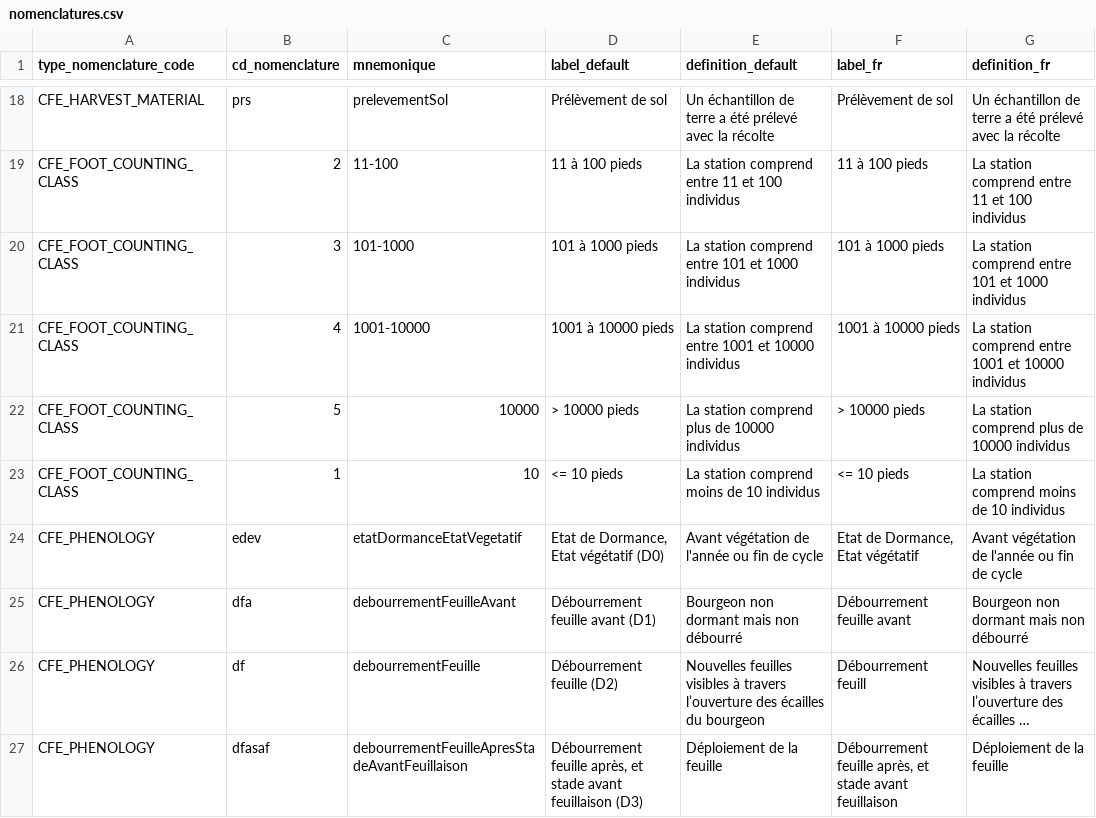
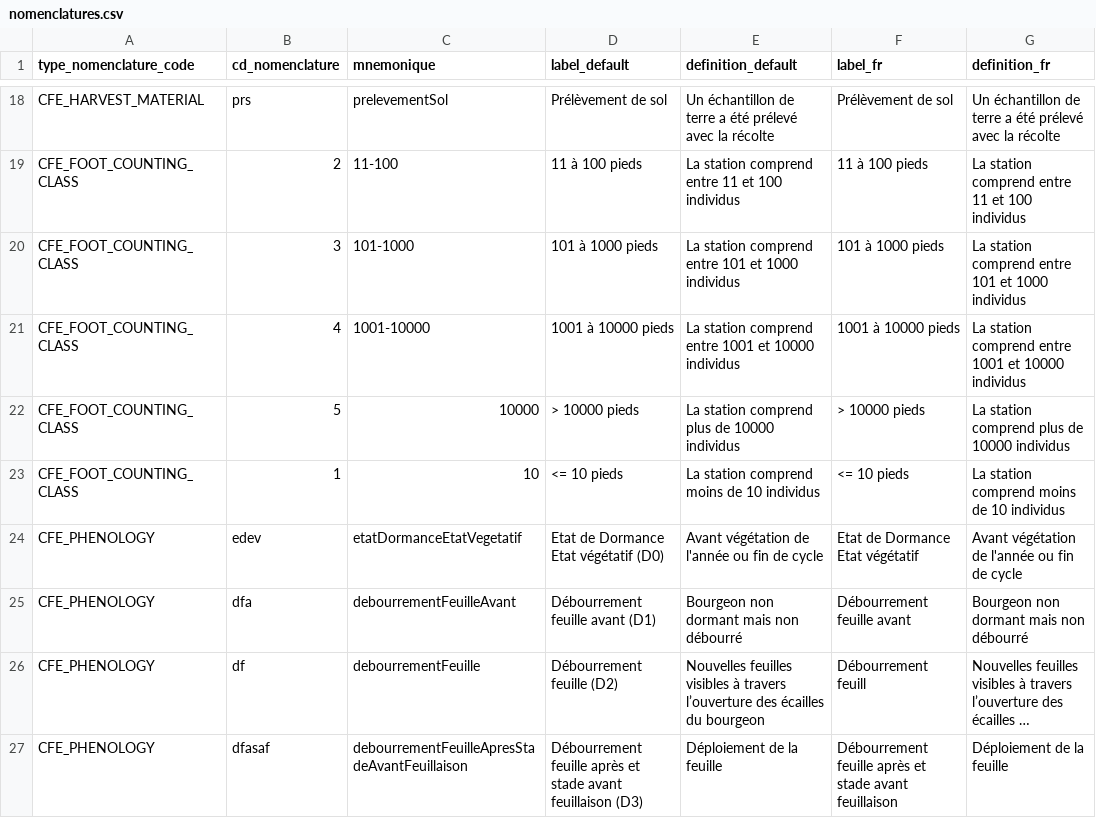
Before and after one commit to cbn-alpin/gn_module_conservation_flora_exsitu, a CSV file: backend/gn_module_conservation_flora_exsitu/migrations/data/nomenclatures.csv, drawn as a sheet; only a part is shown, gaps mark what is left out; long unchanged cells end in …; the diff covers the shown part only; the diff names each change by its address in the sheet, - before the commit and + after, or states it on an @@ line.

Commit message:
fix(migrations): resolve illegal quoting issue in nomenclatures.csv

```diff
--- a/backend/gn_module_conservation_flora_exsitu/migrations/data/nomenclatures.csv
+++ b/backend/gn_module_conservation_flora_exsitu/migrations/data/nomenclatures.csv
-D24 (label_default): Etat de Dormance, Etat végétatif (D0)
+D24 (label_default): Etat de Dormance Etat végétatif (D0)
-F24 (label_fr): Etat de Dormance, Etat végétatif
+F24 (label_fr): Etat de Dormance Etat végétatif
-D27 (label_default): Débourrement feuille après, et stade…
+D27 (label_default): Débourrement feuille après et stade…
-F27 (label_fr): Débourrement feuille après, et stade…
+F27 (label_fr): Débourrement feuille après et stade…
```
Also changed, not shown: 36 edited cells elsewhere in this file.
